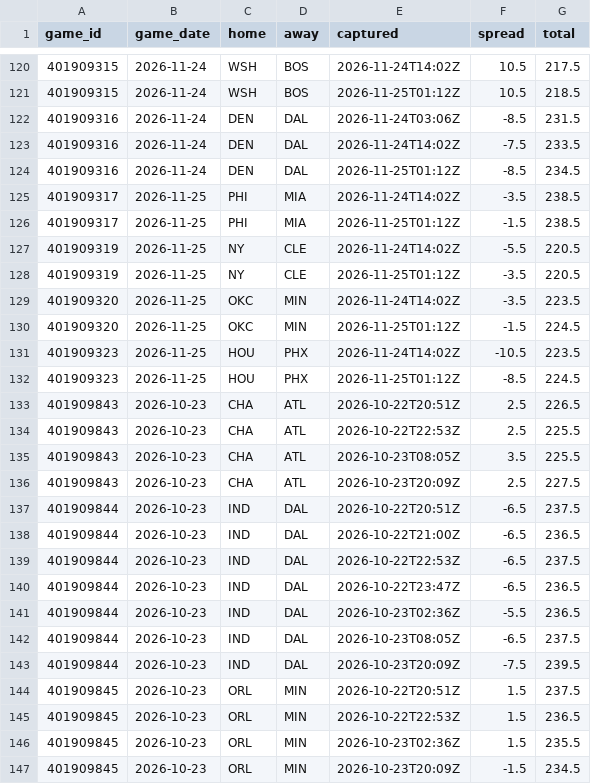
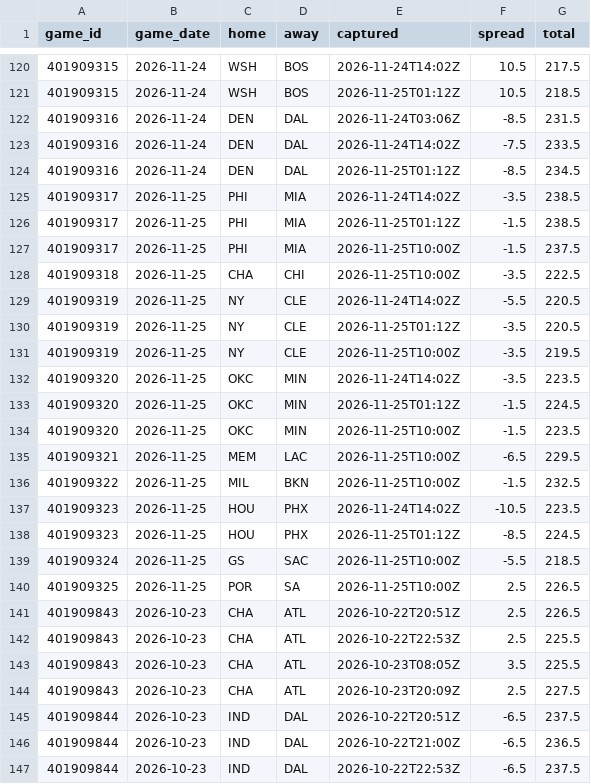
Before and after one commit to Sleepyad/nba-edge, a CSV file: data/lines.csv, drawn as a sheet; only a part is shown, gaps mark what is left out; the shorter side is filled out with more unchanged rows; the diff names each change by its address in the sheet, - before the commit and + after, or states it on an @@ line.

```diff
--- a/data/lines.csv
+++ b/data/lines.csv
+row 127: 401909317 | 2026-11-25 | PHI | MIA | 2026-11-25T10:00Z | -1.5 | 237.5
+row 128: 401909318 | 2026-11-25 | CHA | CHI | 2026-11-25T10:00Z | -3.5 | 222.5
+row 131: 401909319 | 2026-11-25 | NY | CLE | 2026-11-25T10:00Z | -3.5 | 219.5
+row 134: 401909320 | 2026-11-25 | OKC | MIN | 2026-11-25T10:00Z | -1.5 | 223.5
+row 135: 401909321 | 2026-11-25 | MEM | LAC | 2026-11-25T10:00Z | -6.5 | 229.5
+row 136: 401909322 | 2026-11-25 | MIL | BKN | 2026-11-25T10:00Z | -1.5 | 232.5
+row 139: 401909324 | 2026-11-25 | GS | SAC | 2026-11-25T10:00Z | -5.5 | 218.5
+row 140: 401909325 | 2026-11-25 | POR | SA | 2026-11-25T10:00Z | 2.5 | 226.5
```
Also changed, not shown: data/games.csv, data/paper_bets.csv, 7 other files.
